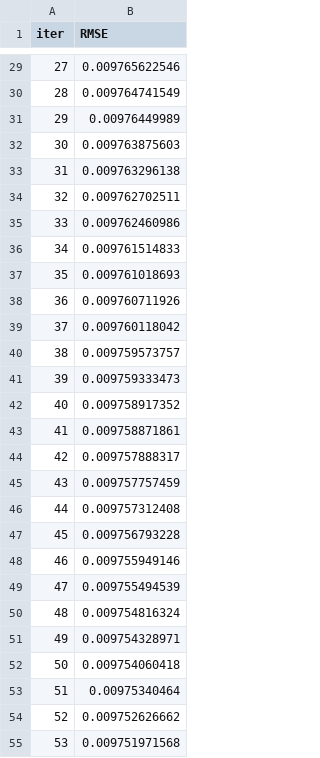
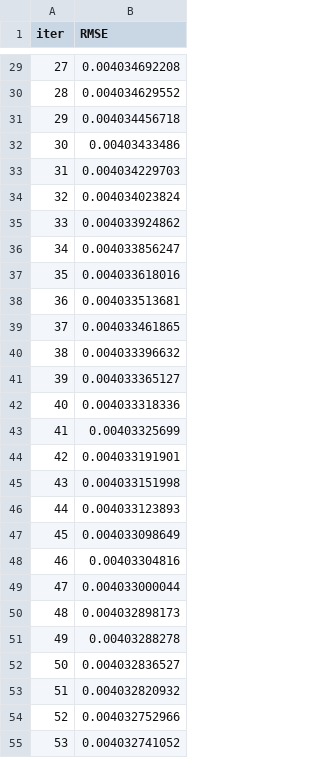
Before and after one commit to pvillegasmartin/cryptocurrencies, a TSV file: Volatility/Initial_studies/catboost_info/learn_error.tsv, drawn as a sheet; only a part is shown, gaps mark what is left out; the diff covers the shown part only.

```diff
--- a/Volatility/Initial_studies/catboost_info/learn_error.tsv
+++ b/Volatility/Initial_studies/catboost_info/learn_error.tsv
@@ -29,27 +29,27 @@ iter	RMSE
-27	0.009765622546
-28	0.009764741549
-29	0.00976449989
-30	0.009763875603
-31	0.009763296138
-32	0.009762702511
-33	0.009762460986
-34	0.009761514833
-35	0.009761018693
-36	0.009760711926
-37	0.009760118042
-38	0.009759573757
-39	0.009759333473
-40	0.009758917352
-41	0.009758871861
-42	0.009757888317
-43	0.009757757459
-44	0.009757312408
-45	0.009756793228
-46	0.009755949146
-47	0.009755494539
-48	0.009754816324
-49	0.009754328971
-50	0.009754060418
-51	0.00975340464
-52	0.009752626662
-53	0.009751971568
+27	0.004034692208
+28	0.004034629552
+29	0.004034456718
+30	0.00403433486
+31	0.004034229703
+32	0.004034023824
+33	0.004033924862
+34	0.004033856247
+35	0.004033618016
+36	0.004033513681
+37	0.004033461865
+38	0.004033396632
+39	0.004033365127
+40	0.004033318336
+41	0.00403325699
+42	0.004033191901
+43	0.004033151998
+44	0.004033123893
+45	0.004033098649
+46	0.00403304816
+47	0.004033000044
+48	0.004032898173
+49	0.00403288278
+50	0.004032836527
+51	0.004032820932
+52	0.004032752966
+53	0.004032741052
```
Also changed, not shown: 73 edited cells elsewhere in this file, Volatility/Initial_studies/catboost_info/time_left.tsv, 4 other files.
